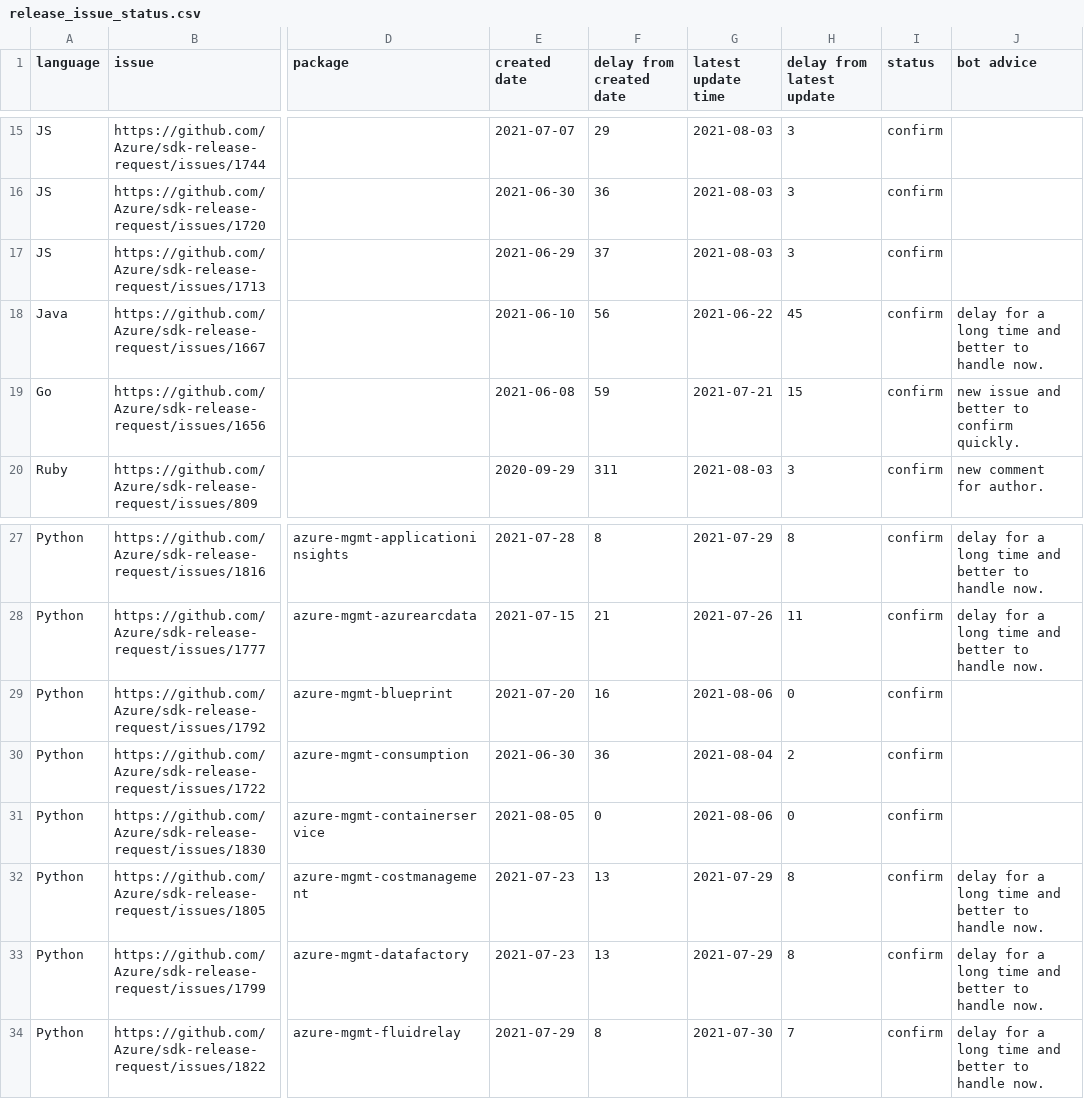
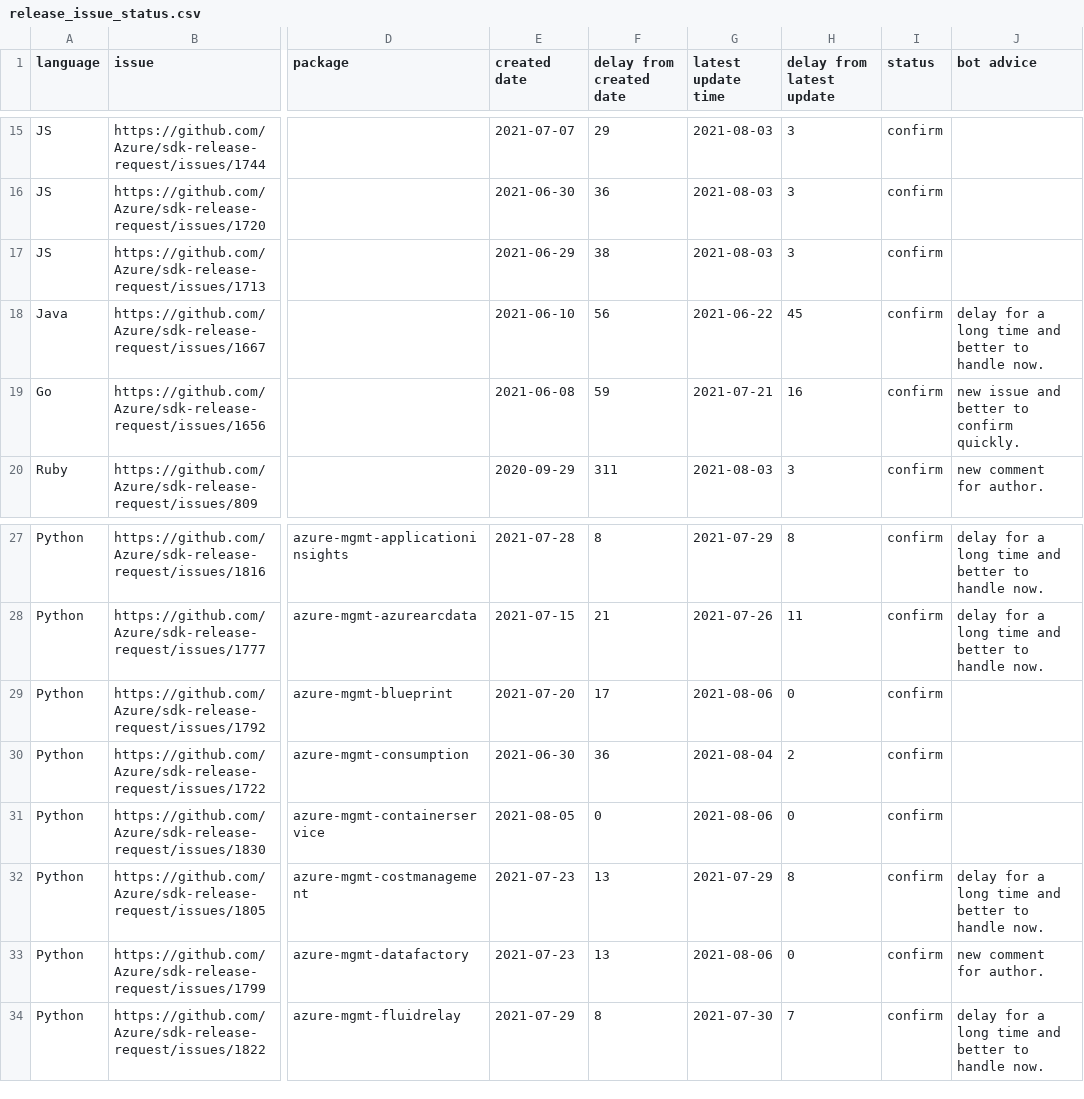
Before and after one commit to msyyc/file-storage, a CSV file: release_issue_status.csv, drawn as a sheet; only a part is shown, gaps mark what is left out; the diff names each change by its address in the sheet, - before the commit and + after, or states it on an @@ line.

Commit message:
update excel

```diff
--- a/release_issue_status.csv
+++ b/release_issue_status.csv
-F17 (delay from created date): 37
+F17 (delay from created date): 38
-H19 (delay from latest update): 15
+H19 (delay from latest update): 16
-F29 (delay from created date): 16
+F29 (delay from created date): 17
-G33 (latest update time): 2021-07-29
+G33 (latest update time): 2021-08-06
-H33 (delay from latest update): 8
+H33 (delay from latest update): 0
-J33 (bot advice): delay for a long time and better to handle now.
+J33 (bot advice): new comment for author.
```
